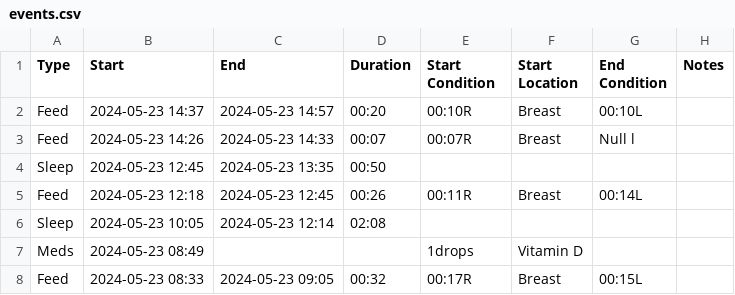
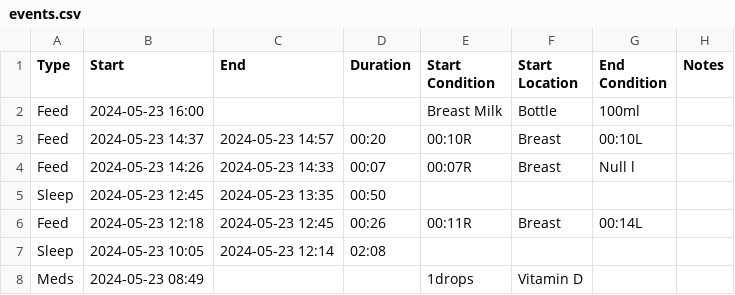
Before and after one commit to archiewood/baby-tracker, a CSV file: sources/huckleberry/events.csv, drawn as a sheet; only a part is shown; the shorter side is filled out with more unchanged rows.

Commit message:
Update CSV 2024-05-23 21:15:10

```diff
--- a/sources/huckleberry/events.csv
+++ b/sources/huckleberry/events.csv
@@ -1,2 +1,3 @@
 "Type","Start","End","Duration","Start Condition","Start Location","End Condition","Notes"
+"Feed","2024-05-23 16:00",,,"Breast Milk","Bottle","100ml",
 "Feed","2024-05-23 14:37","2024-05-23 14:57","00:20","00:10R","Breast","00:10L",
```
